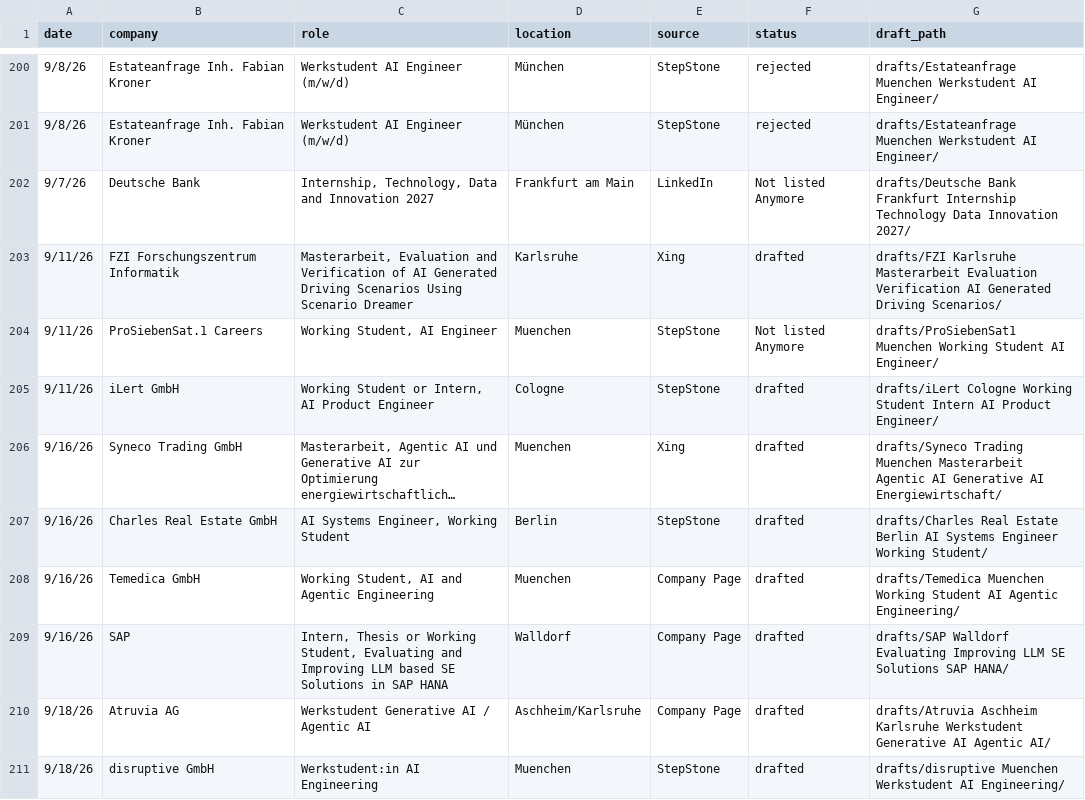
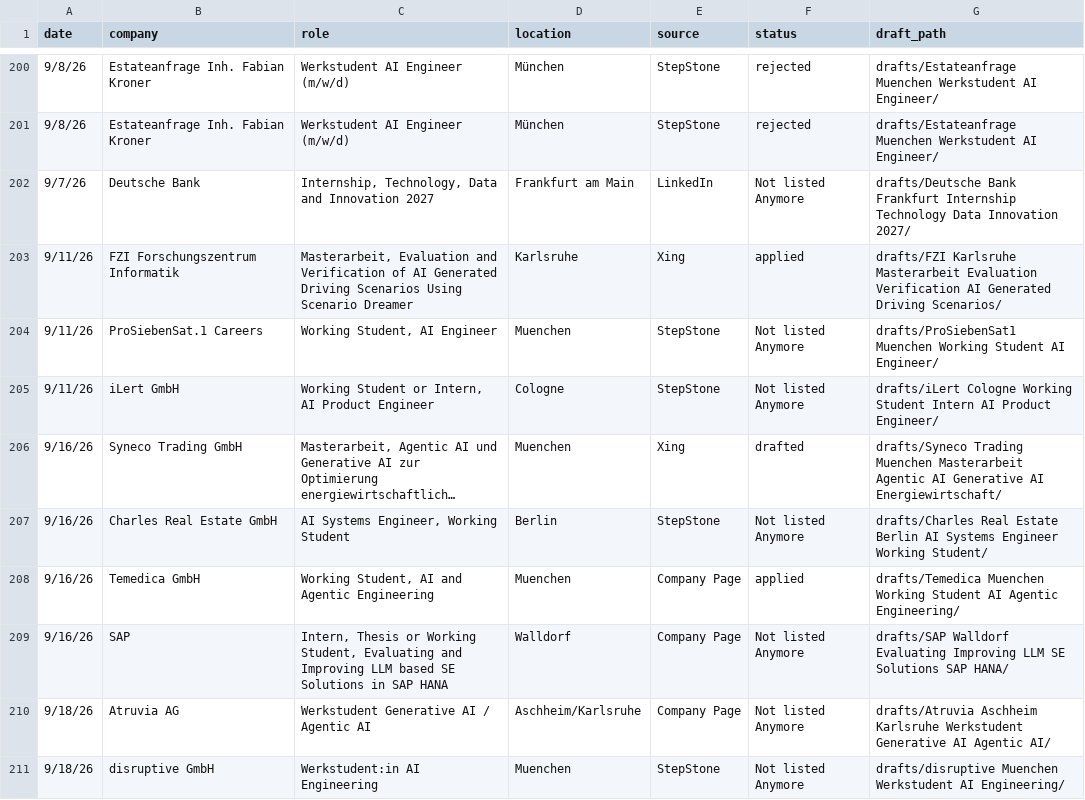
Before and after one commit to rahulrawat20022002/Job-Agent, a CSV file: applied-log.csv, drawn as a sheet; only a part is shown, gaps mark what is left out; long unchanged cells end in …; the diff covers the shown part only; the diff names each change by its address in the sheet, - before the commit and + after, or states it on an @@ line.

```diff
--- a/applied-log.csv
+++ b/applied-log.csv
-F203 (status): drafted
+F203 (status): applied
-F205 (status): drafted
+F205 (status): Not listed Anymore
-F207 (status): drafted
+F207 (status): Not listed Anymore
-F208 (status): drafted
+F208 (status): applied
-F209:F211 (status): drafted
+F209:F211 (status): Not listed Anymore
```
Also changed, not shown: 4 added rows and 7 edited cells elsewhere in this file, 35 other files.
